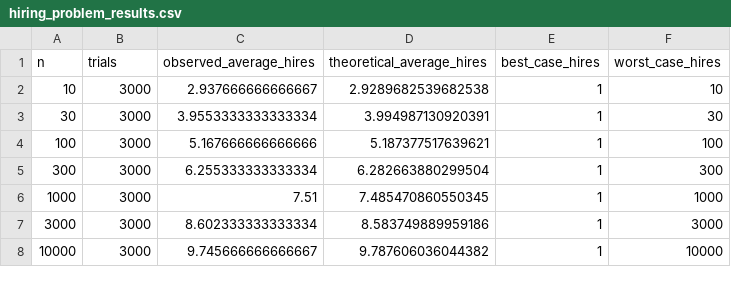
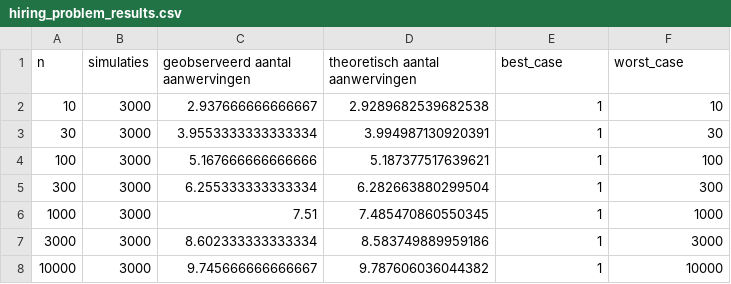
Before and after one commit to carlsoderberg28/Randomized-Algorithm-Analysis, a CSV file: Rand-1/hiring_problem_results.csv, drawn as a sheet.

```diff
--- a/Rand-1/hiring_problem_results.csv
+++ b/Rand-1/hiring_problem_results.csv
@@ -1,2 +1,2 @@
-n,trials,observed_average_hires,theoretical_average_hires,best_case_hires,worst_case_hires
+n,simulaties,geobserveerd aantal aanwervingen,theoretisch aantal aanwervingen,best_case,worst_case
 10,3000,2.937666666666667,2.9289682539682538,1,10
```
Also changed, not shown: 2 other files.
